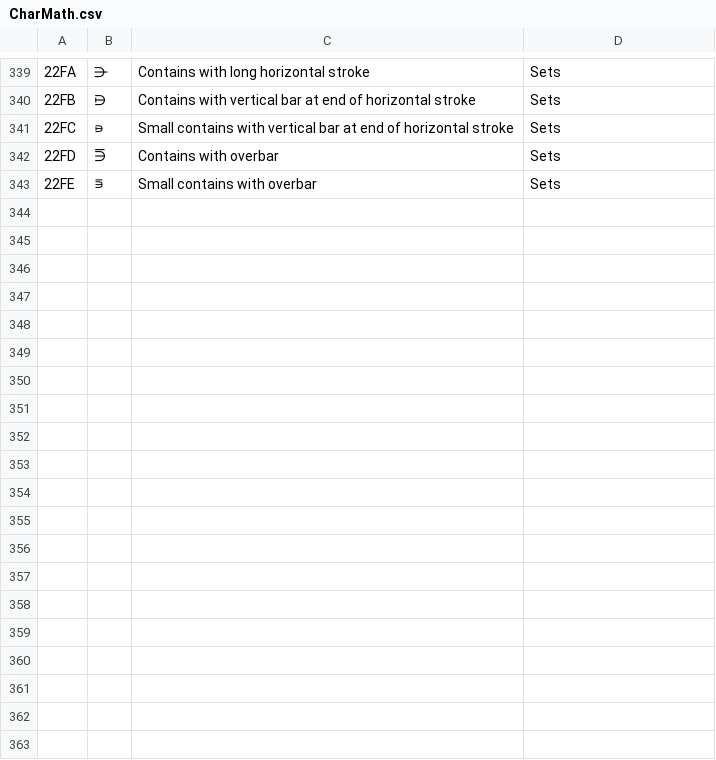
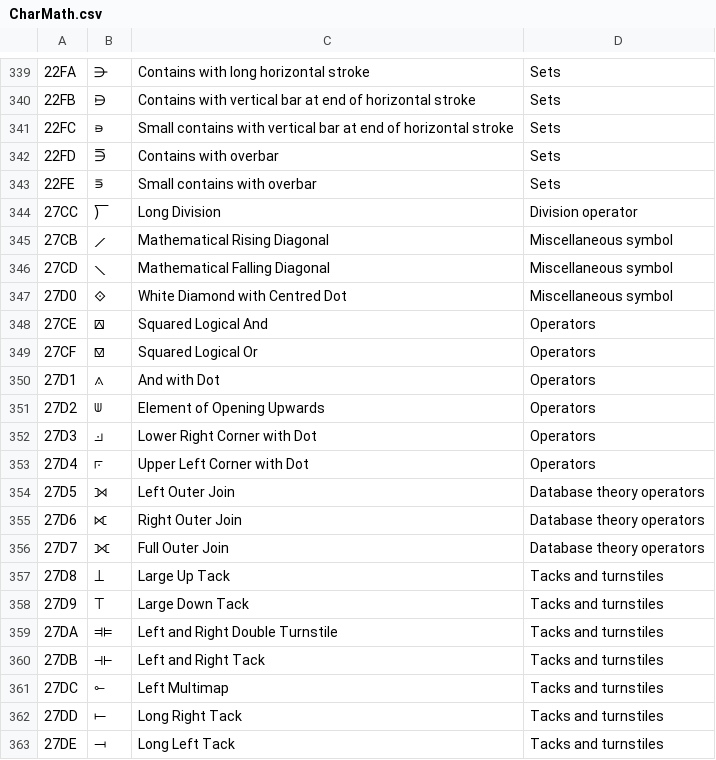
Before and after one commit to filcuk/tinkerclip, a CSV file: Res/CharMath.csv, drawn as a sheet; only a part is shown, gaps mark what is left out; the diff covers the shown part only; the diff names each change by its address in the sheet, - before the commit and + after, or states it on an @@ line.

```diff
--- a/Res/CharMath.csv
+++ b/Res/CharMath.csv
+row 344: 27CC | ⟌ | Long Division | Division operator
+row 345: 27CB | ⟋ | Mathematical Rising Diagonal | Miscellaneous symbol
+row 346: 27CD | ⟍ | Mathematical Falling Diagonal | Miscellaneous symbol
+row 347: 27D0 | ⟐ | White Diamond with Centred Dot | Miscellaneous symbol
+row 348: 27CE | ⟎ | Squared Logical And | Operators
+row 349: 27CF | ⟏ | Squared Logical Or | Operators
+row 350: 27D1 | ⟑ | And with Dot | Operators
+row 351: 27D2 | ⟒ | Element of Opening Upwards | Operators
+row 352: 27D3 | ⟓ | Lower Right Corner with Dot | Operators
+row 353: 27D4 | ⟔ | Upper Left Corner with Dot | Operators
+row 354: 27D5 | ⟕ | Left Outer Join | Database theory operators
+row 355: 27D6 | ⟖ | Right Outer Join | Database theory operators
+row 356: 27D7 | ⟗ | Full Outer Join | Database theory operators
+row 357: 27D8 | ⟘ | Large Up Tack | Tacks and turnstiles
+row 358: 27D9 | ⟙ | Large Down Tack | Tacks and turnstiles
+row 359: 27DA | ⟚ | Left and Right Double Turnstile | Tacks and turnstiles
+row 360: 27DB | ⟛ | Left and Right Tack | Tacks and turnstiles
+row 361: 27DC | ⟜ | Left Multimap | Tacks and turnstiles
+row 362: 27DD | ⟝ | Long Right Tack | Tacks and turnstiles
+row 363: 27DE | ⟞ | Long Left Tack | Tacks and turnstiles
```
Also changed, not shown: 17 added rows elsewhere in this file, 4 other files.
